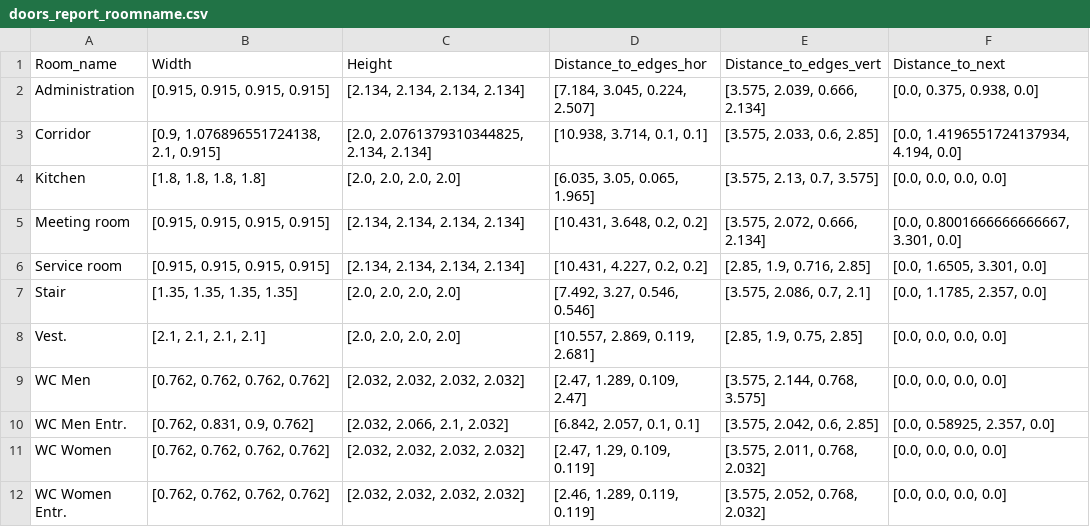
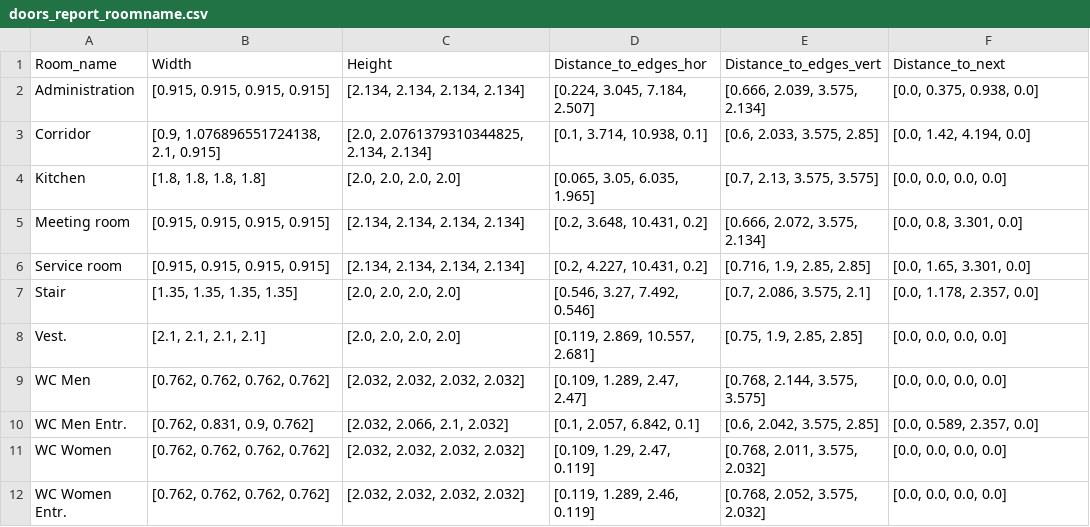
Before and after one commit to ehtick/Revit-super-constraints, a CSV file: data/tables/doors_report_roomname.csv, drawn as a sheet.

```diff
--- a/data/tables/doors_report_roomname.csv
+++ b/data/tables/doors_report_roomname.csv
@@ -1,12 +1,12 @@
 Room_name,Width,Height,Distance_to_edges_hor,Distance_to_edges_vert,Distance_to_next
-Administration,"[0.915, 0.915, 0.915, 0.915]","[2.134, 2.134, 2.134, 2.134]","[7.184, 3.045, 0.224, 2.507]","[3.575, 2.039, 0.666, 2.134]","[0.0, 0.375, 0.938, 0.0]"
-Corridor,"[0.9, 1.076896551724138, 2.1, 0.915]","[2.0, 2.0761379310344825, 2.134, 2.134]","[10.938, 3.714, 0.1, 0.1]","[3.575, 2.033, 0.6, 2.85]","[0.0, 1.4196551724137934, 4.194, 0.0]"
-Kitchen,"[1.8, 1.8, 1.8, 1.8]","[2.0, 2.0, 2.0, 2.0]","[6.035, 3.05, 0.065, 1.965]","[3.575, 2.13, 0.7, 3.575]","[0.0, 0.0, 0.0, 0.0]"
-Meeting room,"[0.915, 0.915, 0.915, 0.915]","[2.134, 2.134, 2.134, 2.134]","[10.431, 3.648, 0.2, 0.2]","[3.575, 2.072, 0.666, 2.134]","[0.0, 0.8001666666666667, 3.301, 0.0]"
-Service room,"[0.915, 0.915, 0.915, 0.915]","[2.134, 2.134, 2.134, 2.134]","[10.431, 4.227, 0.2, 0.2]","[2.85, 1.9, 0.716, 2.85]","[0.0, 1.6505, 3.301, 0.0]"
-Stair,"[1.35, 1.35, 1.35, 1.35]","[2.0, 2.0, 2.0, 2.0]","[7.492, 3.27, 0.546, 0.546]","[3.575, 2.086, 0.7, 2.1]","[0.0, 1.1785, 2.357, 0.0]"
-Vest.,"[2.1, 2.1, 2.1, 2.1]","[2.0, 2.0, 2.0, 2.0]","[10.557, 2.869, 0.119, 2.681]","[2.85, 1.9, 0.75, 2.85]","[0.0, 0.0, 0.0, 0.0]"
-WC Men,"[0.762, 0.762, 0.762, 0.762]","[2.032, 2.032, 2.032, 2.032]","[2.47, 1.289, 0.109, 2.47]","[3.575, 2.144, 0.768, 3.575]","[0.0, 0.0, 0.0, 0.0]"
-WC Men Entr.,"[0.762, 0.831, 0.9, 0.762]","[2.032, 2.066, 2.1, 2.032]","[6.842, 2.057, 0.1, 0.1]","[3.575, 2.042, 0.6, 2.85]","[0.0, 0.58925, 2.357, 0.0]"
-WC Women,"[0.762, 0.762, 0.762, 0.762]","[2.032, 2.032, 2.032, 2.032]","[2.47, 1.29, 0.109, 0.119]","[3.575, 2.011, 0.768, 2.032]","[0.0, 0.0, 0.0, 0.0]"
-WC Women Entr.,"[0.762, 0.762, 0.762, 0.762]","[2.032, 2.032, 2.032, 2.032]","[2.46, 1.289, 0.119, 0.119]","[3.575, 2.052, 0.768, 2.032]","[0.0, 0.0, 0.0, 0.0]"
+Administration,"[0.915, 0.915, 0.915, 0.915]","[2.134, 2.134, 2.134, 2.134]","[0.224, 3.045, 7.184, 2.507]","[0.666, 2.039, 3.575, 2.134]","[0.0, 0.375, 0.938, 0.0]"
+Corridor,"[0.9, 1.076896551724138, 2.1, 0.915]","[2.0, 2.0761379310344825, 2.134, 2.134]","[0.1, 3.714, 10.938, 0.1]","[0.6, 2.033, 3.575, 2.85]","[0.0, 1.42, 4.194, 0.0]"
+Kitchen,"[1.8, 1.8, 1.8, 1.8]","[2.0, 2.0, 2.0, 2.0]","[0.065, 3.05, 6.035, 1.965]","[0.7, 2.13, 3.575, 3.575]","[0.0, 0.0, 0.0, 0.0]"
+Meeting room,"[0.915, 0.915, 0.915, 0.915]","[2.134, 2.134, 2.134, 2.134]","[0.2, 3.648, 10.431, 0.2]","[0.666, 2.072, 3.575, 2.134]","[0.0, 0.8, 3.301, 0.0]"
+Service room,"[0.915, 0.915, 0.915, 0.915]","[2.134, 2.134, 2.134, 2.134]","[0.2, 4.227, 10.431, 0.2]","[0.716, 1.9, 2.85, 2.85]","[0.0, 1.65, 3.301, 0.0]"
+Stair,"[1.35, 1.35, 1.35, 1.35]","[2.0, 2.0, 2.0, 2.0]","[0.546, 3.27, 7.492, 0.546]","[0.7, 2.086, 3.575, 2.1]","[0.0, 1.178, 2.357, 0.0]"
+Vest.,"[2.1, 2.1, 2.1, 2.1]","[2.0, 2.0, 2.0, 2.0]","[0.119, 2.869, 10.557, 2.681]","[0.75, 1.9, 2.85, 2.85]","[0.0, 0.0, 0.0, 0.0]"
+WC Men,"[0.762, 0.762, 0.762, 0.762]","[2.032, 2.032, 2.032, 2.032]","[0.109, 1.289, 2.47, 2.47]","[0.768, 2.144, 3.575, 3.575]","[0.0, 0.0, 0.0, 0.0]"
+WC Men Entr.,"[0.762, 0.831, 0.9, 0.762]","[2.032, 2.066, 2.1, 2.032]","[0.1, 2.057, 6.842, 0.1]","[0.6, 2.042, 3.575, 2.85]","[0.0, 0.589, 2.357, 0.0]"
+WC Women,"[0.762, 0.762, 0.762, 0.762]","[2.032, 2.032, 2.032, 2.032]","[0.109, 1.29, 2.47, 0.119]","[0.768, 2.011, 3.575, 2.032]","[0.0, 0.0, 0.0, 0.0]"
+WC Women Entr.,"[0.762, 0.762, 0.762, 0.762]","[2.032, 2.032, 2.032, 2.032]","[0.119, 1.289, 2.46, 0.119]","[0.768, 2.052, 3.575, 2.032]","[0.0, 0.0, 0.0, 0.0]"
```
Also changed, not shown: data/tables/doors_report_family.csv, data/tables/walls_report_roomname.csv, 21 other files.
